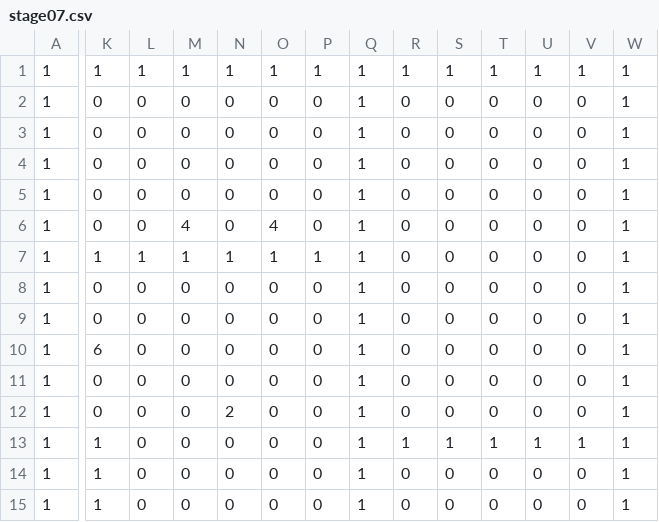
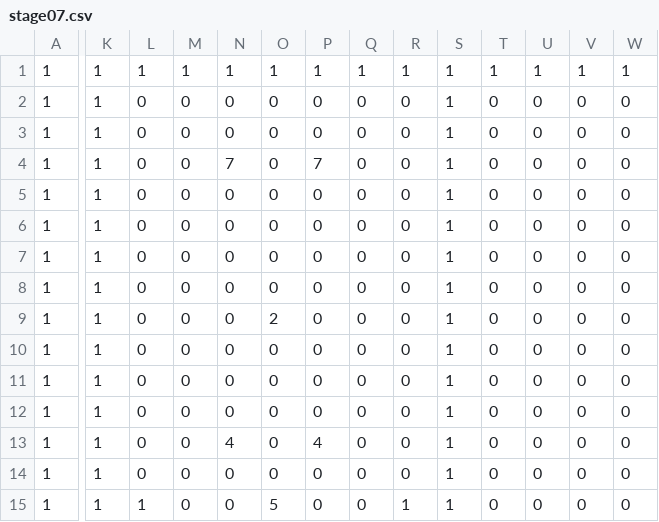
Before and after one commit to oosakiharuki/TD2_3rd, a CSV file: DirectXGame/Resources/stageCsv/stage07.csv, drawn as a sheet; only a part is shown, gaps mark what is left out; the diff covers the shown part only; the diff names each change by its address in the sheet, - before the commit and + after, or states it on an @@ line.

```diff
--- a/DirectXGame/Resources/stageCsv/stage07.csv
+++ b/DirectXGame/Resources/stageCsv/stage07.csv
-K2:K6: 0
+K2:K6: 1
-Q2:Q15: 1
+Q2:Q15: 0
-S2:S12: 0
+S2:S12: 1
-W2:W15: 1
+W2:W15: 0
-N4: 0
+N4: 7
-P4: 0
+P4: 7
-M6: 4
+M6: 0
-O6: 4
+O6: 0
-L7: 1
+L7: 0
-M7: 1
+M7: 0
-N7: 1
+N7: 0
-O7: 1
+O7: 0
-P7: 1
+P7: 0
-K8:K9: 0
+K8:K9: 1
-O9: 0
+O9: 2
-K10: 6
+K10: 1
-K11:K12: 0
+K11:K12: 1
-N12: 2
+N12: 0
-N13: 0
+N13: 4
-P13: 0
+P13: 4
-R13: 1
+R13: 0
-T13: 1
+T13: 0
-U13: 1
+U13: 0
-V13: 1
+V13: 0
-S14:S15: 0
+S14:S15: 1
-L15: 0
+L15: 1
-O15: 0
+O15: 5
-R15: 0
+R15: 1
```
Also changed, not shown: 71 edited cells elsewhere in this file, DirectXGame/Resources/stageCsv/stage01.csv, DirectXGame/Resources/stageCsv/stage02.csv, 12 other files.
